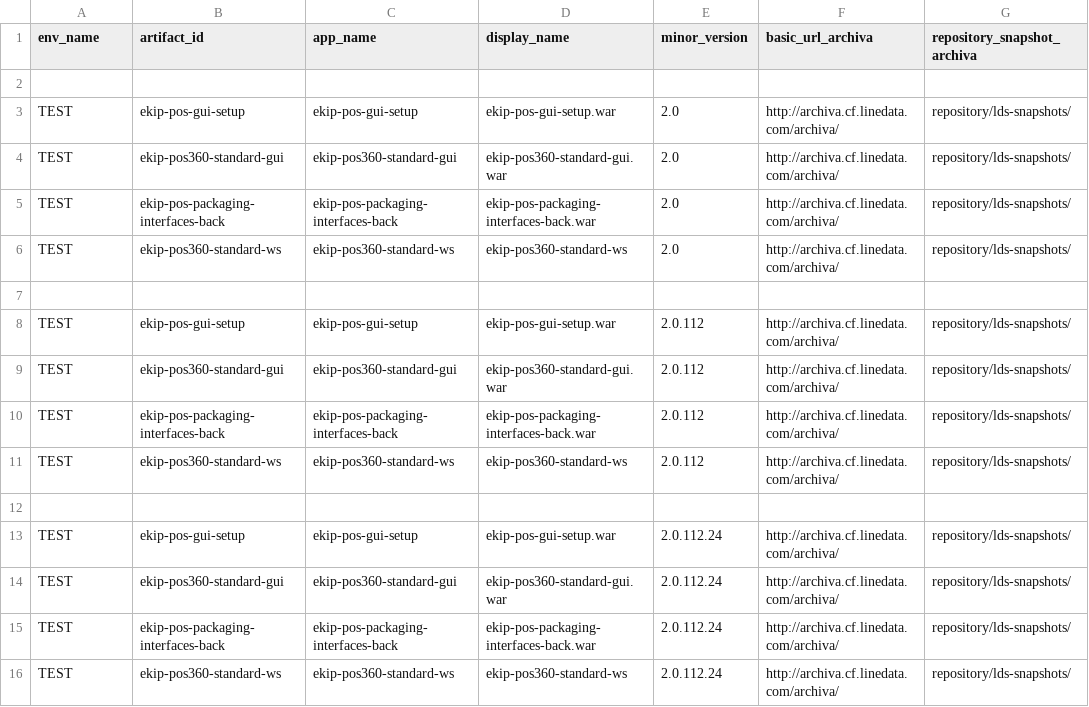
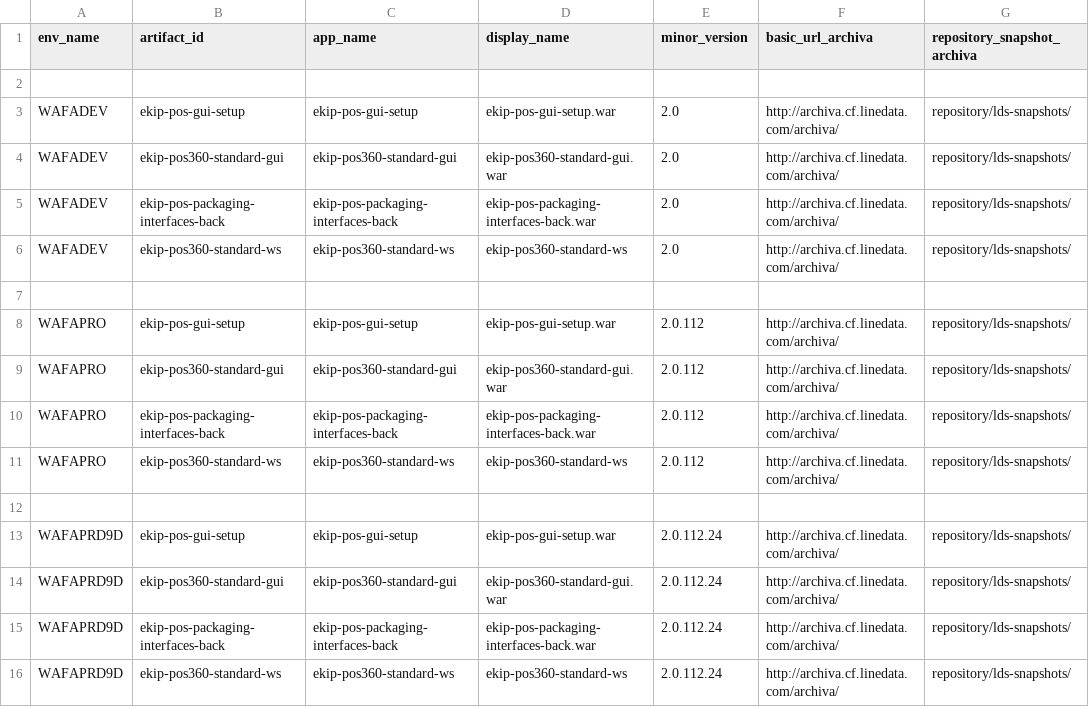
Before and after one commit to MarWalito/version, a CSV file: public/csv/application_config.csv, drawn as a sheet; only a part is shown; the diff names each change by its address in the sheet, - before the commit and + after, or states it on an @@ line.

```diff
--- a/public/csv/application_config.csv
+++ b/public/csv/application_config.csv
-A3:A6 (env_name): TEST
+A3:A6 (env_name): WAFADEV
-A8:A11 (env_name): TEST
+A8:A11 (env_name): WAFAPRO
-A13:A16 (env_name): TEST
+A13:A16 (env_name): WAFAPRD9D
```
Also changed, not shown: public/csv/environment_config.csv.
